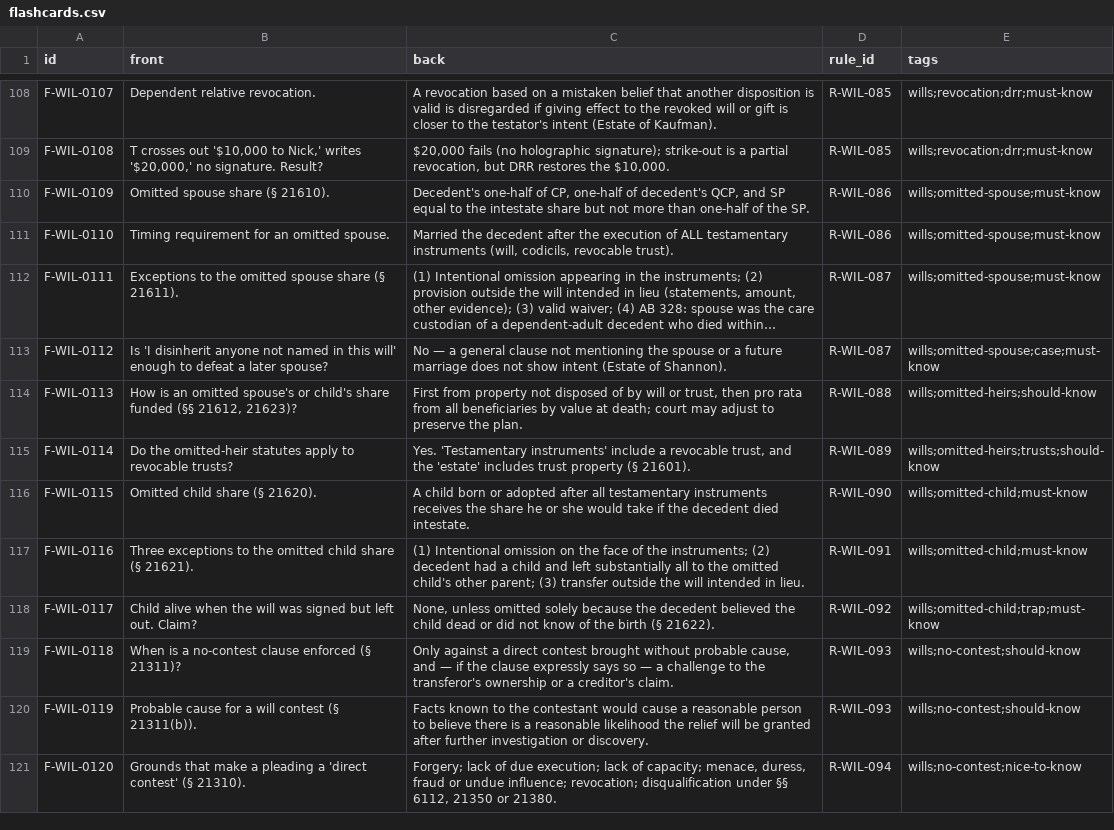
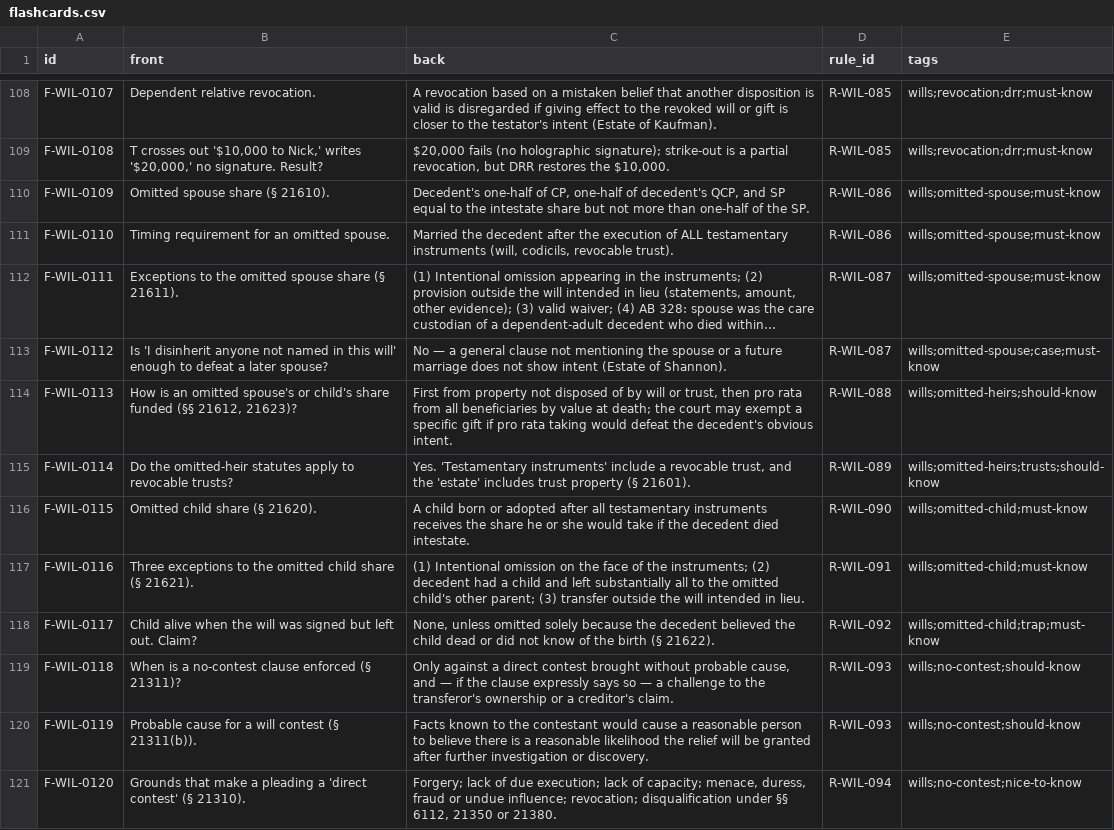
Before and after one commit to FrankHuang94/ca-bar-prep-claude, a CSV file: 03-subjects/wills-succession/flashcards.csv, drawn as a sheet; only a part is shown, gaps mark what is left out; long unchanged cells end in …; the diff names each change by its address in the sheet, - before the commit and + after, or states it on an @@ line.

```diff
--- a/03-subjects/wills-succession/flashcards.csv
+++ b/03-subjects/wills-succession/flashcards.csv
-C114 (back): …at death; court may adjust to preserve the plan.
+C114 (back): …at death; the court may exempt a specific gift if pro rata taking would defeat the decedent's obvious intent.
```
Also changed, not shown: 03-subjects/trusts/flashcards.csv, 14 other files.
